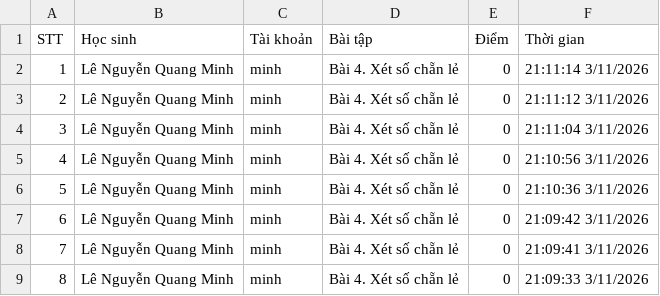
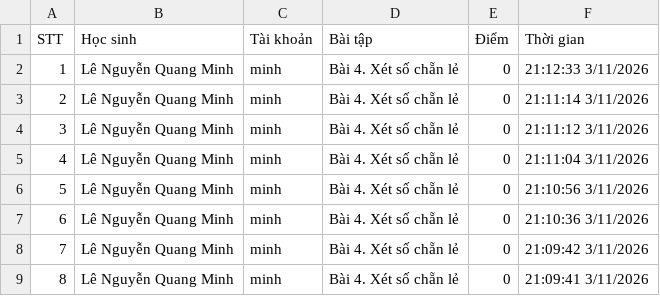
Before and after one commit to thefuong119/ai-python-thcs, a CSV file: SUBMISSIONS.csv, drawn as a sheet; only a part is shown; the shorter side is filled out with more unchanged rows; addresses are those after the commit; the diff names each change by its address in the sheet, - before the commit and + after, or states it on an @@ line.

Commit message:
[Submissions] Cập nhật 21:12:34 3/11/2026

```diff
--- a/SUBMISSIONS.csv
+++ b/SUBMISSIONS.csv
+row 2: 1 | Lê Nguyễn Quang Minh | minh | Bài 4. Xét số chẵn lẻ | 0 | 21:12:33 3/11/2026
@@ column A (STT) renumbered from row 3 down @@
```
